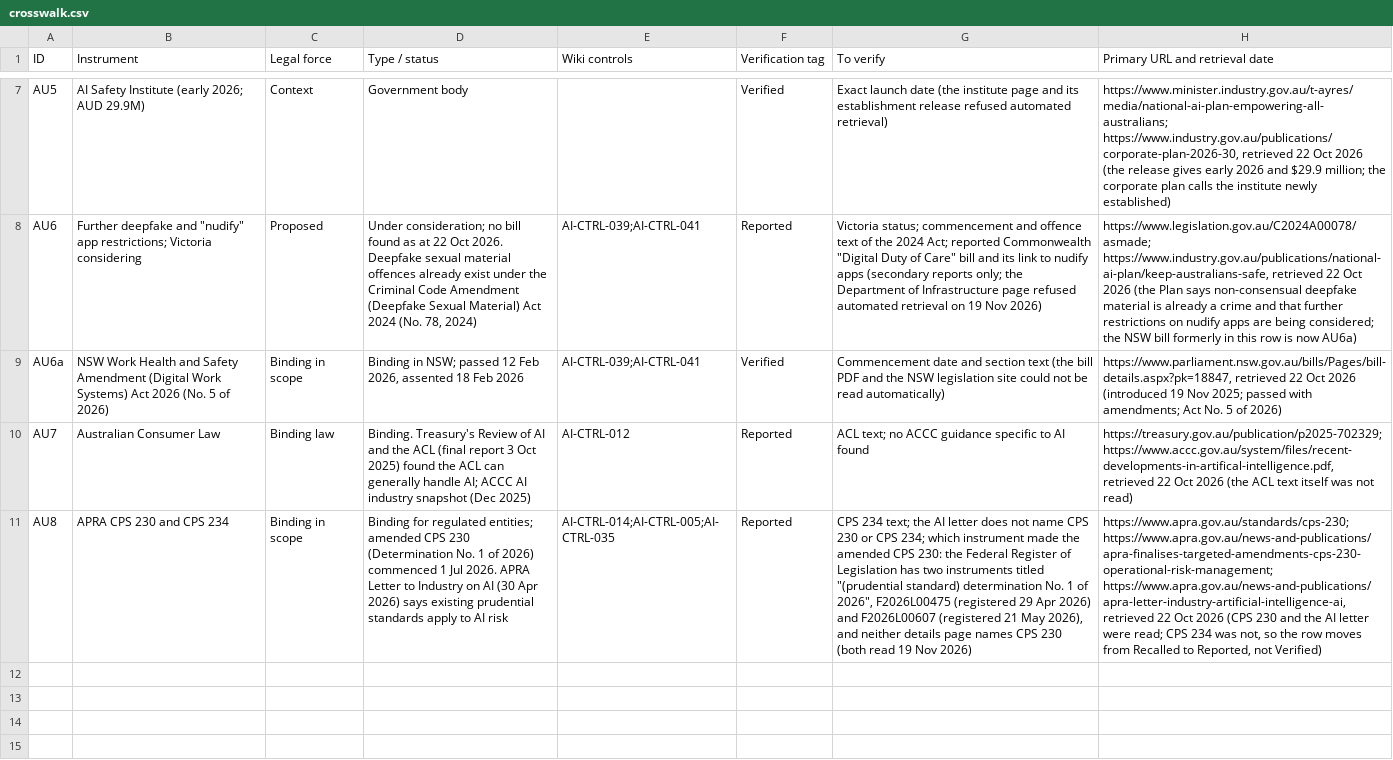
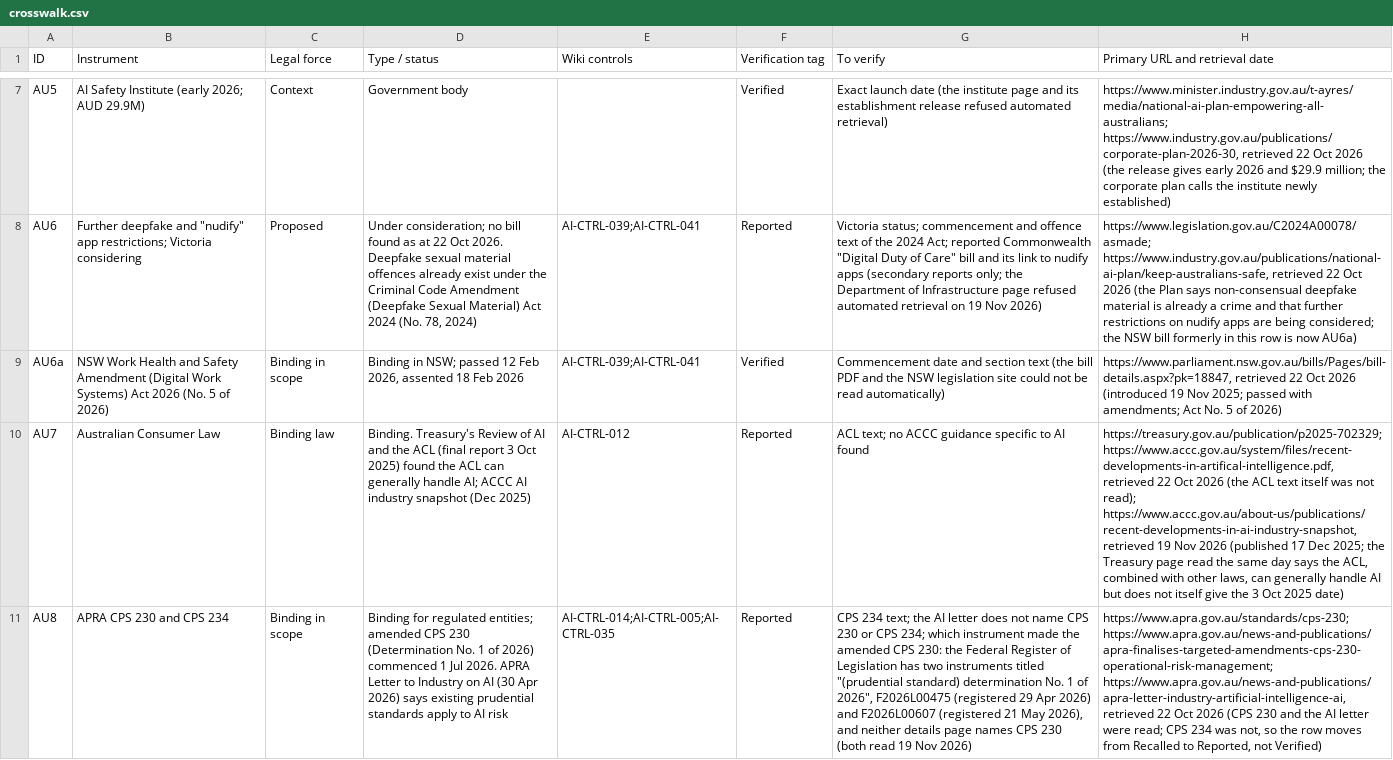
Before and after one commit to nachi065/AI-Security-Wiki, a CSV file: 13_Australia_AI_Compliance/data/crosswalk.csv, drawn as a sheet; only a part is shown, gaps mark what is left out; the diff names each change by its address in the sheet, - before the commit and + after, or states it on an @@ line.

```diff
--- a/13_Australia_AI_Compliance/data/crosswalk.csv
+++ b/13_Australia_AI_Compliance/data/crosswalk.csv
-H10 (Primary URL and retrieval date): …was not read)
+H10 (Primary URL and retrieval date): …was not read); https://www.accc.gov.au/about-us/publications/recent-developments-in-ai-industry-snapshot, retrieved 19 Nov 2026 (published 17 Dec 2025; the Treasury page read the same day says the ACL, combined with other laws, can generally handle AI but does not itself give the 3 Oct 2025 date)
```
Also changed, not shown: source/13_Australia_AI_Compliance/data/crosswalk.csv, 3 other files.
